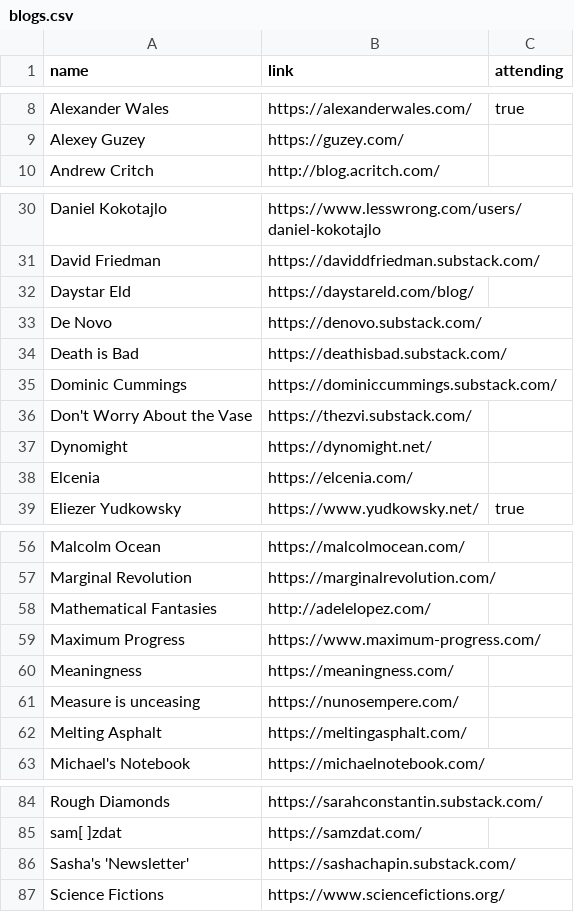
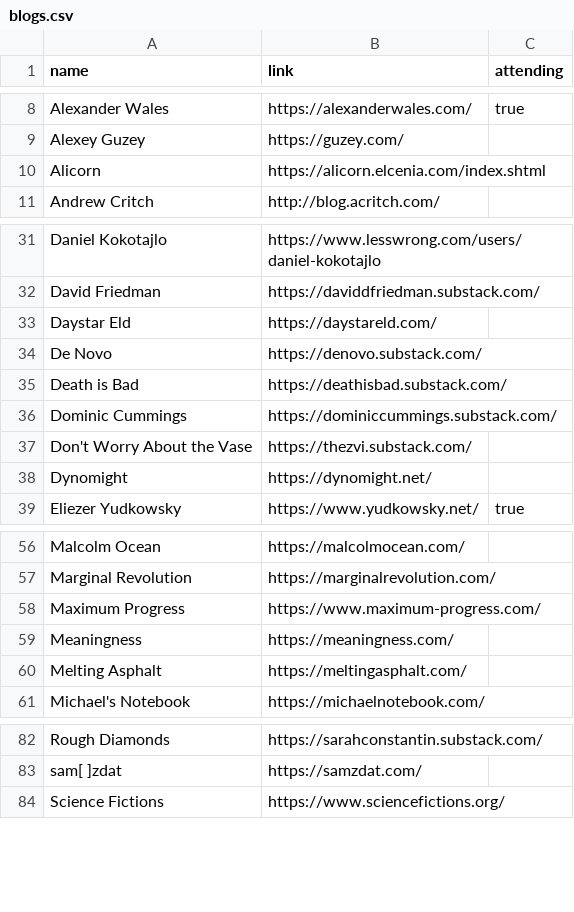
Before and after one commit to LessWrong2/lighthaven, a CSV file: blogs.csv, drawn as a sheet; only a part is shown, gaps mark what is left out; the diff covers the shown part only.

Commit message:
edited blogs

```diff
--- a/blogs.csv
+++ b/blogs.csv
@@ -9,2 +9,3 @@ Alexander Wales, https://alexanderwales.com/, true
 Alexey Guzey, https://guzey.com/,
+Alicorn, https://alicorn.elcenia.com/index.shtml,
 Andrew Critch, http://blog.acritch.com/,
@@ -31,3 +32,3 @@ Daniel Kokotajlo, https://www.lesswrong.com/users/daniel-kokotajlo,
 David Friedman, https://daviddfriedman.substack.com/,
-Daystar Eld, https://daystareld.com/blog/,
+Daystar Eld, https://daystareld.com/,
 De Novo, https://denovo.substack.com/,
@@ -37,3 +38,2 @@ Don't Worry About the Vase, https://thezvi.substack.com/,
 Dynomight, https://dynomight.net/,
-Elcenia, https://elcenia.com/,
 Eliezer Yudkowsky, https://www.yudkowsky.net/, true
@@ -57,6 +57,4 @@ Malcolm Ocean, https://malcolmocean.com/,
 Marginal Revolution, https://marginalrevolution.com/,
-Mathematical Fantasies, http://adelelopez.com/,
 Maximum Progress, https://www.maximum-progress.com/,
 Meaningness, https://meaningness.com/,
-Measure is unceasing, https://nunosempere.com/,
 Melting Asphalt, https://meltingasphalt.com/,
@@ -85,3 +83,2 @@ Rough Diamonds, https://sarahconstantin.substack.com/,
 sam[ ]zdat, https://samzdat.com/,
-Sasha's 'Newsletter', https://sashachapin.substack.com/,
 Science Fictions, https://www.sciencefictions.org/,
```
Also changed, not shown: 3 edited cells elsewhere in this file.
